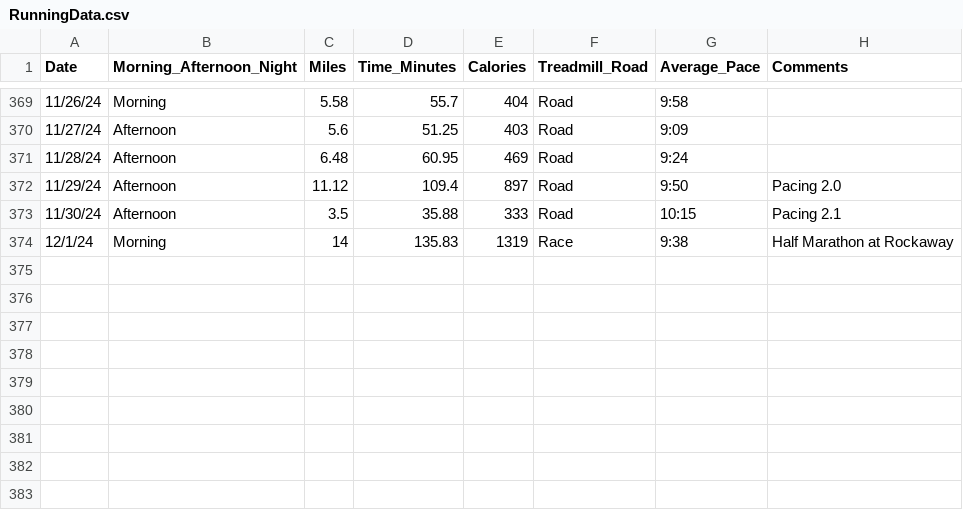
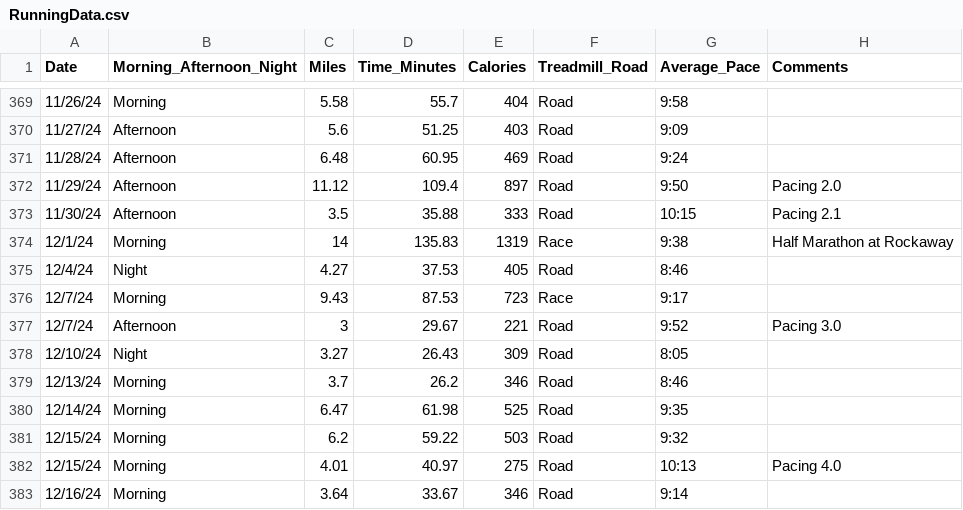
Before and after one commit to sara-venkatraman/Running, a CSV file: RunningData.csv, drawn as a sheet; only a part is shown, gaps mark what is left out; the diff names each change by its address in the sheet, - before the commit and + after, or states it on an @@ line.

```diff
--- a/RunningData.csv
+++ b/RunningData.csv
+row 375: 12/4/24 | Night | 4.27 | 37.53 | 405 | Road | 8:46
+row 376: 12/7/24 | Morning | 9.43 | 87.53 | 723 | Race | 9:17
+row 377: 12/7/24 | Afternoon | 3 | 29.67 | 221 | Road | 9:52 | Pacing 3.0
+row 378: 12/10/24 | Night | 3.27 | 26.43 | 309 | Road | 8:05
+row 379: 12/13/24 | Morning | 3.7 | 26.2 | 346 | Road | 8:46
+row 380: 12/14/24 | Morning | 6.47 | 61.98 | 525 | Road | 9:35
+row 381: 12/15/24 | Morning | 6.2 | 59.22 | 503 | Road | 9:32
+row 382: 12/15/24 | Morning | 4.01 | 40.97 | 275 | Road | 10:13 | Pacing 4.0
+row 383: 12/16/24 | Morning | 3.64 | 33.67 | 346 | Road | 9:14
```
Also changed, not shown: 3 other files.
